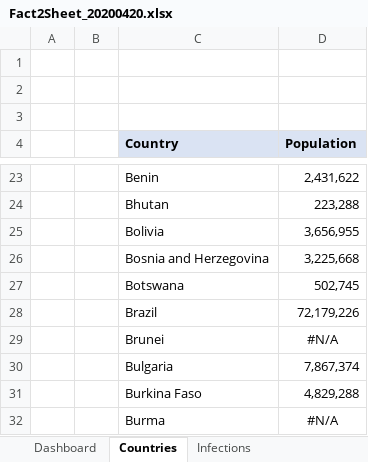
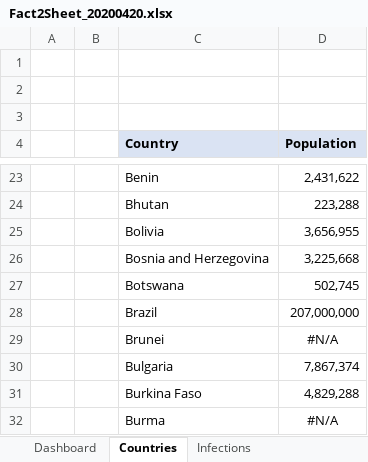
Before and after one commit to ignatius56/Corona-Factsheet, an Excel workbook: Factsheets/Fact2Sheet_20200420.xlsx, sheet Countries, drawn as a sheet; only a part is shown, gaps mark what is left out; values as stored, in another font and other column widths than the file's, no borders; the diff names each change by its address in the sheet, - before the commit and + after, or states it on an @@ line.

Commit message:
Population corrected

```diff
--- a/Factsheets/Fact2Sheet_20200420.xlsx (sheet Countries)
+++ b/Factsheets/Fact2Sheet_20200420.xlsx (sheet Countries)
-D28 (Population): 72,179,226
+D28 (Population): 207,000,000
```
Also changed, not shown: Factsheets/Fact2Sheet_20200421.xlsx.
